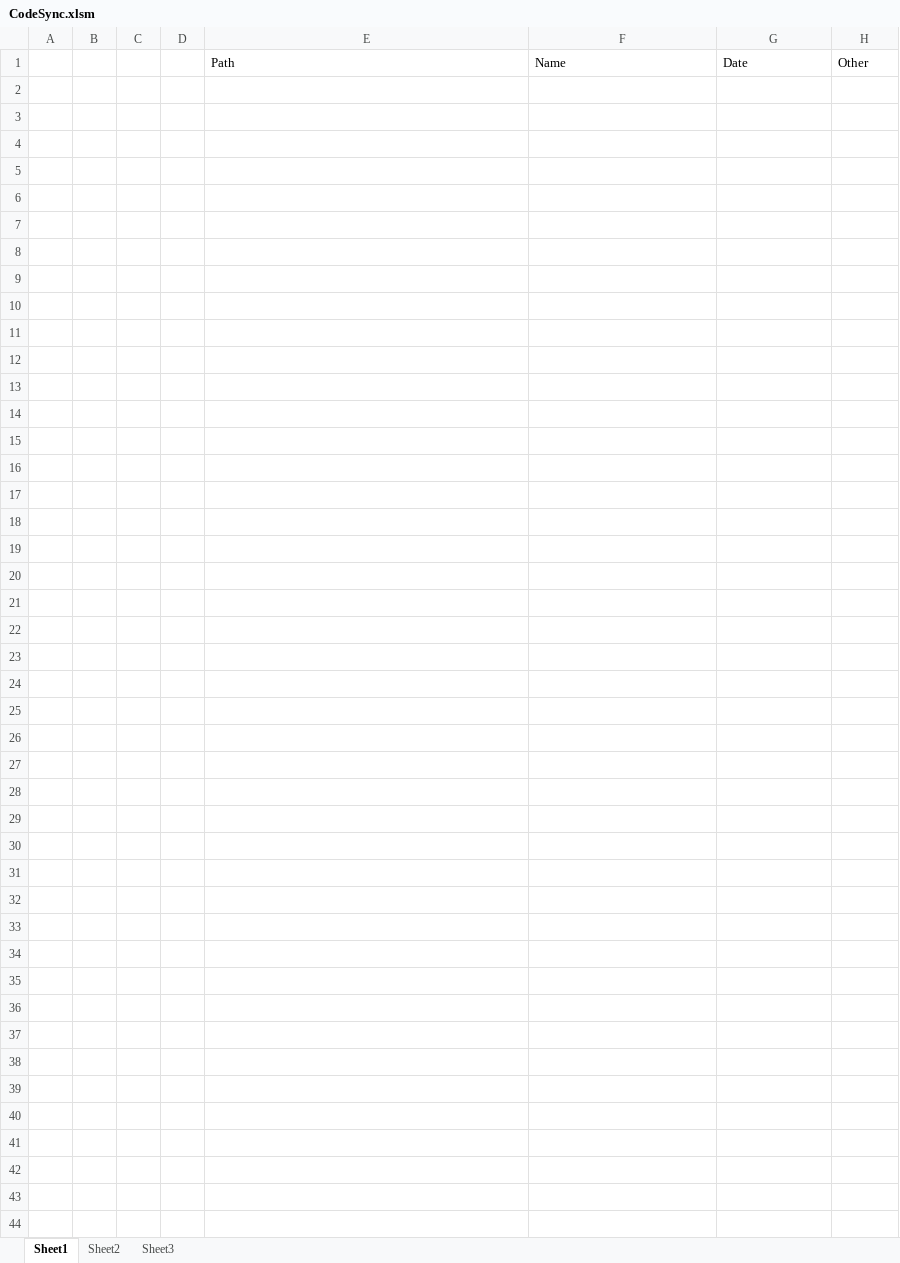
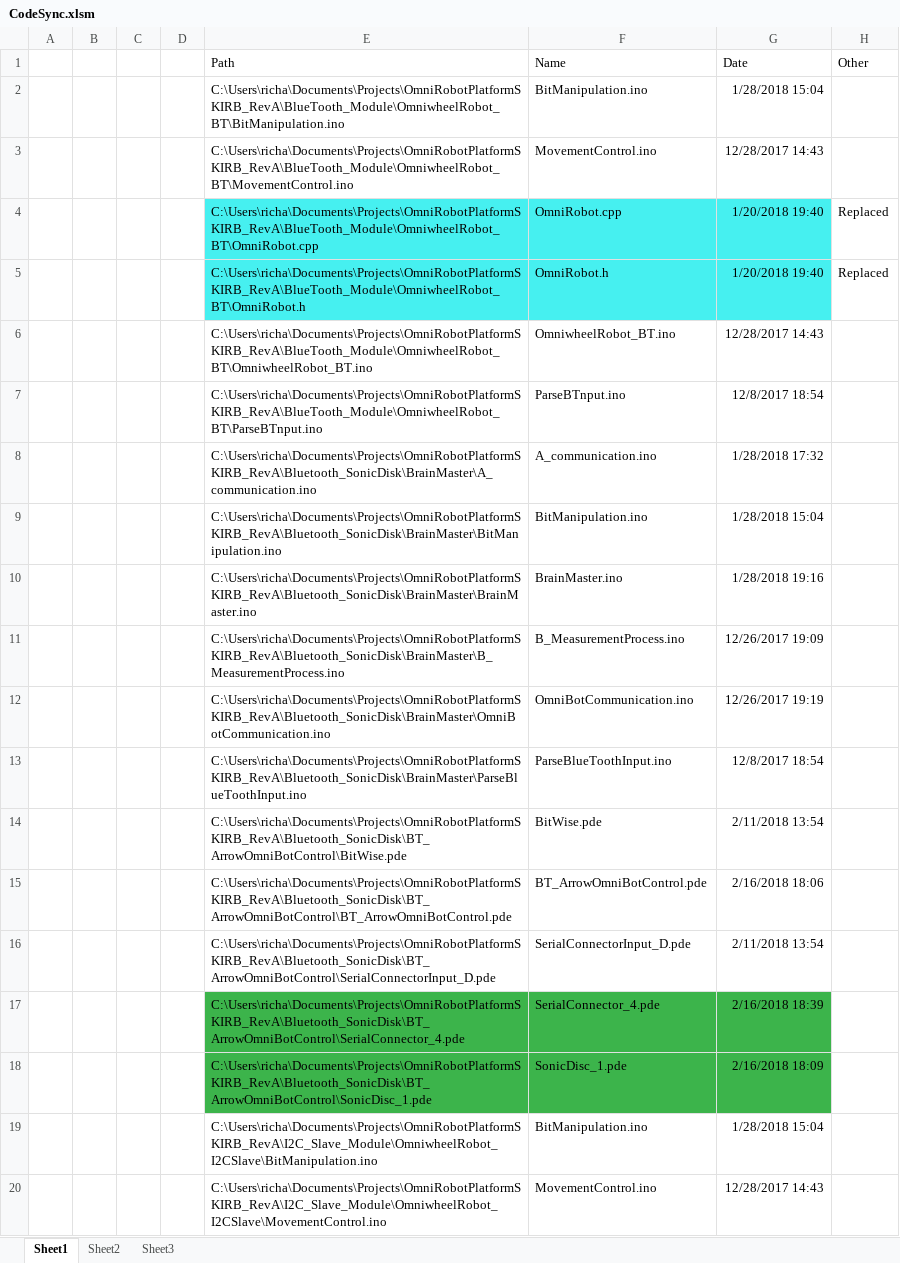
Before and after one commit to richardFirth/CodeGeneratingMacros, an Excel workbook: CodeSync.xlsm, sheet Sheet1, drawn as a sheet; only a part is shown; values as stored, in another font and other column widths than the file's, no borders; charts and pictures not drawn; the diff covers the shown part only; the diff names each change by its address in the sheet, - before the commit and + after, or states it on an @@ line.

```diff
--- a/CodeSync.xlsm (sheet Sheet1)
+++ b/CodeSync.xlsm (sheet Sheet1)
+row 2:  |  |  |  | C:\Users\richa\Documents\Projects\OmniRobotPlatformSKIRB_RevA\BlueTooth_Module\OmniwheelRobot_BT\BitManipulation.ino | BitManipulation.ino | 1/28/2018 15:04
+row 3:  |  |  |  | C:\Users\richa\Documents\Projects\OmniRobotPlatformSKIRB_RevA\BlueTooth_Module\OmniwheelRobot_BT\MovementControl.ino | MovementControl.ino | 12/28/2017 14:43
+row 4:  |  |  |  | C:\Users\richa\Documents\Projects\OmniRobotPlatformSKIRB_RevA\BlueTooth_Module\OmniwheelRobot_BT\OmniRobot.cpp | OmniRobot.cpp | 1/20/2018 19:40 | Replaced
+row 5:  |  |  |  | C:\Users\richa\Documents\Projects\OmniRobotPlatformSKIRB_RevA\BlueTooth_Module\OmniwheelRobot_BT\OmniRobot.h | OmniRobot.h | 1/20/2018 19:40 | Replaced
+row 6:  |  |  |  | C:\Users\richa\Documents\Projects\OmniRobotPlatformSKIRB_RevA\BlueTooth_Module\OmniwheelRobot_BT\OmniwheelRobot_BT.ino | OmniwheelRobot_BT.ino | 12/28/2017 14:43
+row 7:  |  |  |  | C:\Users\richa\Documents\Projects\OmniRobotPlatformSKIRB_RevA\BlueTooth_Module\OmniwheelRobot_BT\ParseBTnput.ino | ParseBTnput.ino | 12/8/2017 18:54
+row 8:  |  |  |  | C:\Users\richa\Documents\Projects\OmniRobotPlatformSKIRB_RevA\Bluetooth_SonicDisk\BrainMaster\A_communication.ino | A_communication.ino | 1/28/2018 17:32
+row 9:  |  |  |  | C:\Users\richa\Documents\Projects\OmniRobotPlatformSKIRB_RevA\Bluetooth_SonicDisk\BrainMaster\BitManipulation.ino | BitManipulation.ino | 1/28/2018 15:04
+row 10:  |  |  |  | C:\Users\richa\Documents\Projects\OmniRobotPlatformSKIRB_RevA\Bluetooth_SonicDisk\BrainMaster\BrainMaster.ino | BrainMaster.ino | 1/28/2018 19:16
+row 11:  |  |  |  | C:\Users\richa\Documents\Projects\OmniRobotPlatformSKIRB_RevA\Bluetooth_SonicDisk\BrainMaster\B_MeasurementProcess.ino | B_MeasurementProcess.ino | 12/26/2017 19:09
+row 12:  |  |  |  | C:\Users\richa\Documents\Projects\OmniRobotPlatformSKIRB_RevA\Bluetooth_SonicDisk\BrainMaster\OmniBotCommunication.ino | OmniBotCommunication.ino | 12/26/2017 19:19
+row 13:  |  |  |  | C:\Users\richa\Documents\Projects\OmniRobotPlatformSKIRB_RevA\Bluetooth_SonicDisk\BrainMaster\ParseBlueToothInput.ino | ParseBlueToothInput.ino | 12/8/2017 18:54
+row 14:  |  |  |  | C:\Users\richa\Documents\Projects\OmniRobotPlatformSKIRB_RevA\Bluetooth_SonicDisk\BT_ArrowOmniBotControl\BitWise.pde | BitWise.pde | 2/11/2018 13:54
+row 15:  |  |  |  | C:\Users\richa\Documents\Projects\OmniRobotPlatformSKIRB_RevA\Bluetooth_SonicDisk\BT_ArrowOmniBotControl\BT_ArrowOmniBotControl.pde | BT_ArrowOmniBotControl.pde | 2/16/2018 18:06
+row 16:  |  |  |  | C:\Users\richa\Documents\Projects\OmniRobotPlatformSKIRB_RevA\Bluetooth_SonicDisk\BT_ArrowOmniBotControl\SerialConnectorInput_D.pde | SerialConnectorInput_D.pde | 2/11/2018 13:54
+row 17:  |  |  |  | C:\Users\richa\Documents\Projects\OmniRobotPlatformSKIRB_RevA\Bluetooth_SonicDisk\BT_ArrowOmniBotControl\SerialConnector_4.pde | SerialConnector_4.pde | 2/16/2018 18:39
+row 18:  |  |  |  | C:\Users\richa\Documents\Projects\OmniRobotPlatformSKIRB_RevA\Bluetooth_SonicDisk\BT_ArrowOmniBotControl\SonicDisc_1.pde | SonicDisc_1.pde | 2/16/2018 18:09
+row 19:  |  |  |  | C:\Users\richa\Documents\Projects\OmniRobotPlatformSKIRB_RevA\I2C_Slave_Module\OmniwheelRobot_I2CSlave\BitManipulation.ino | BitManipulation.ino | 1/28/2018 15:04
+row 20:  |  |  |  | C:\Users\richa\Documents\Projects\OmniRobotPlatformSKIRB_RevA\I2C_Slave_Module\OmniwheelRobot_I2CSlave\MovementControl.ino | MovementControl.ino | 12/28/2017 14:43
```
Also changed, not shown: 205 added rows elsewhere in this sheet, sheet Sheet2, charts or pictures.
